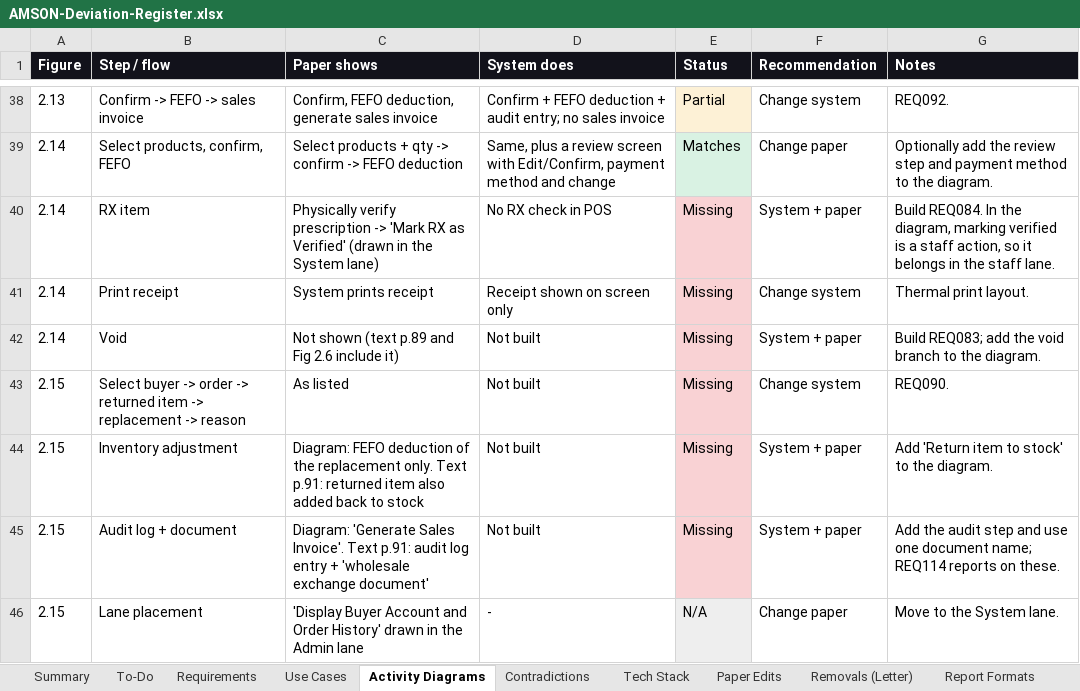
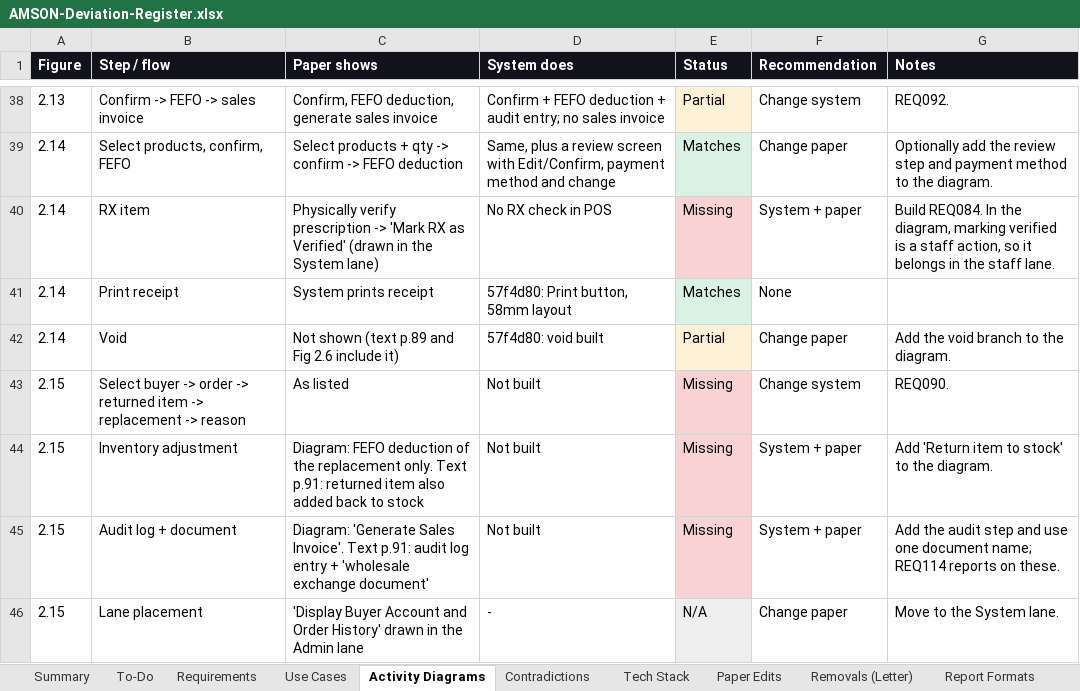
Before and after one commit to phobiaax/Amson, an Excel workbook: docs/AMSON-Deviation-Register.xlsx, sheet Activity Diagrams, drawn as a sheet; only a part is shown, gaps mark what is left out; values as stored, in another font and other column widths than the file's, no borders; the diff names each change by its address in the sheet, - before the commit and + after, or states it on an @@ line.

```diff
--- a/docs/AMSON-Deviation-Register.xlsx (sheet Activity Diagrams)
+++ b/docs/AMSON-Deviation-Register.xlsx (sheet Activity Diagrams)
-D41 (System does): Receipt shown on screen only
+D41 (System does): 57f4d80: Print button, 58mm layout
-E41 (Status): Missing
+E41 (Status): Matches
-E41 fill: #F9D2D4
+E41 fill: #D9F2E3
-F41 (Recommendation): Change system
+F41 (Recommendation): None
-G41 (Notes): Thermal print layout.
+G41 (Notes): (empty)
-D42 (System does): Not built
+D42 (System does): 57f4d80: void built
-E42 (Status): Missing
+E42 (Status): Partial
-E42 fill: #F9D2D4
+E42 fill: #FDF1D6
-F42 (Recommendation): System + paper
+F42 (Recommendation): Change paper
-G42 (Notes): Build REQ083; add the void branch to the diagram.
+G42 (Notes): Add the void branch to the diagram.
```
Also changed, not shown: sheet Requirements, sheet To-Do, sheet Use Cases.
